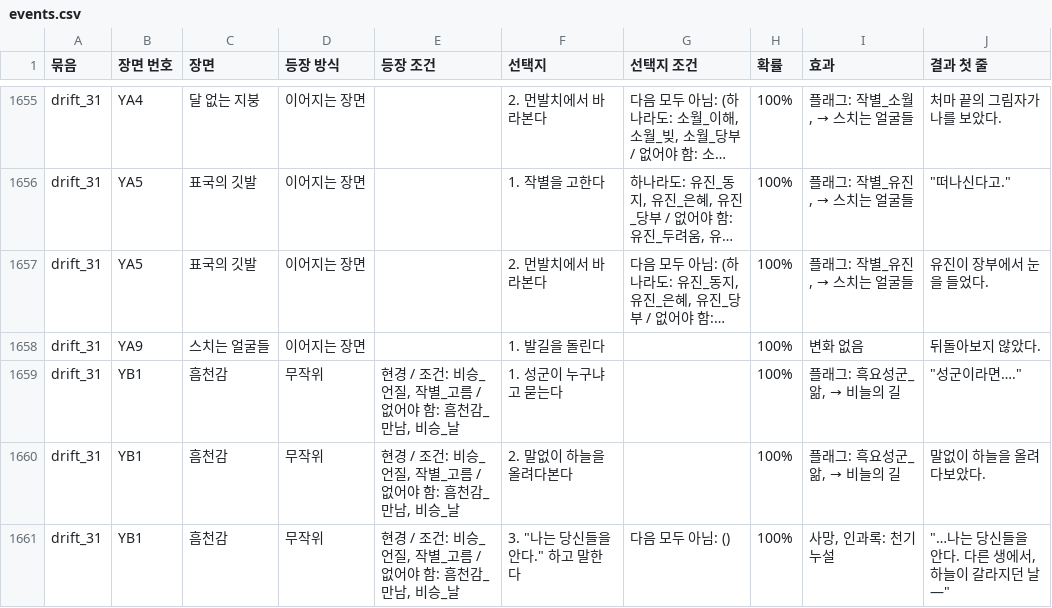
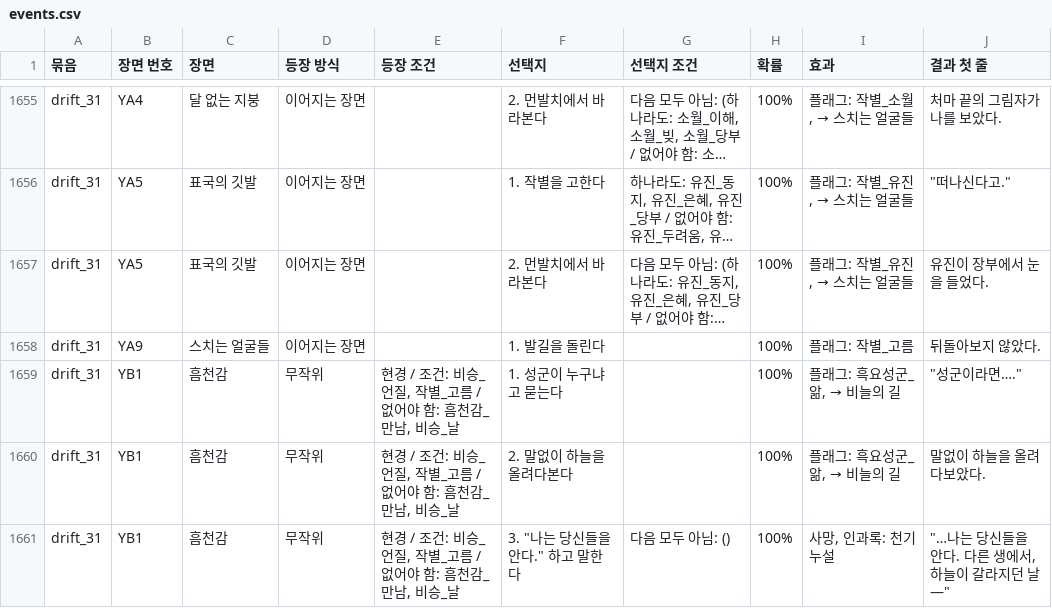
Before and after one commit to wjdcotjd123-art/SUNHEYB, a CSV file: docs/events/events.csv, drawn as a sheet; only a part is shown, gaps mark what is left out; long unchanged cells end in …; the diff names each change by its address in the sheet, - before the commit and + after, or states it on an @@ line.

```diff
--- a/docs/events/events.csv
+++ b/docs/events/events.csv
-I1658 (효과): 변화 없음
+I1658 (효과): 플래그: 작별_고름
```
Also changed, not shown: 4 other files.
